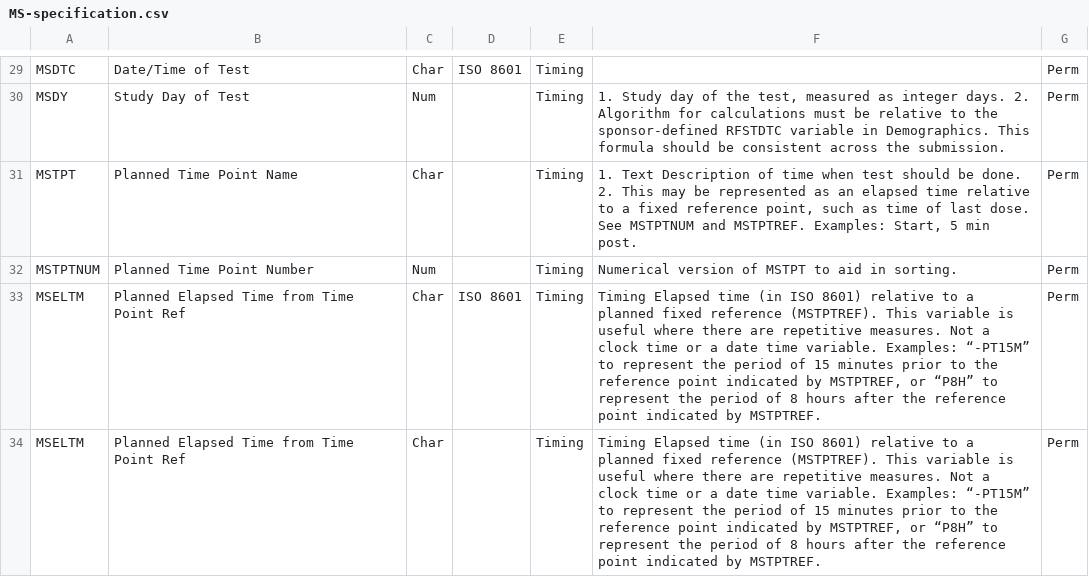
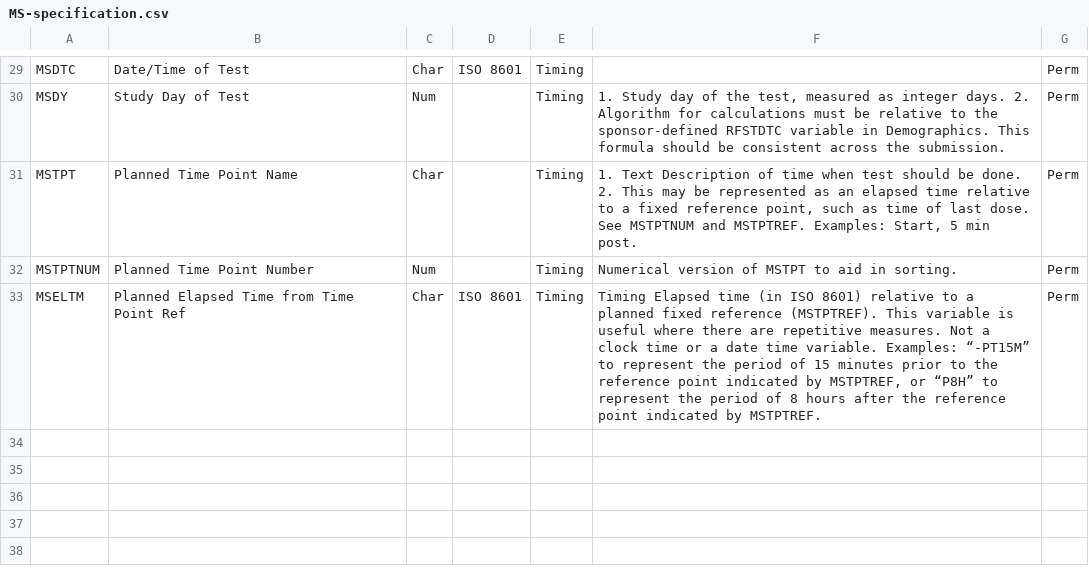
Before and after one commit to billdenney/Rsdtm, a CSV file: data-raw/SDTMIG_3.2/Domain_Specifications/MS-specification.csv, drawn as a sheet; only a part is shown, gaps mark what is left out; the diff names each change by its address in the sheet, - before the commit and + after, or states it on an @@ line.

Commit message:
Update MS-specification.csv

```diff
--- a/data-raw/SDTMIG_3.2/Domain_Specifications/MS-specification.csv
+++ b/data-raw/SDTMIG_3.2/Domain_Specifications/MS-specification.csv
-row 34: MSELTM | Planned Elapsed Time from Time Point Ref | Char |  | Timing | Timing Elapsed time (in ISO 8601) relative to a planned fixed reference (MSTPTREF). This variable is useful where there are repetitive measures. Not a clock time or a date time variable. Examples: “-PT15M” to represent the period of 15 minutes prior to the reference point indicated by MSTPTREF, or “P8H” to represent the period of 8 hours after the reference point indicated by MSTPTREF. | Perm
```
